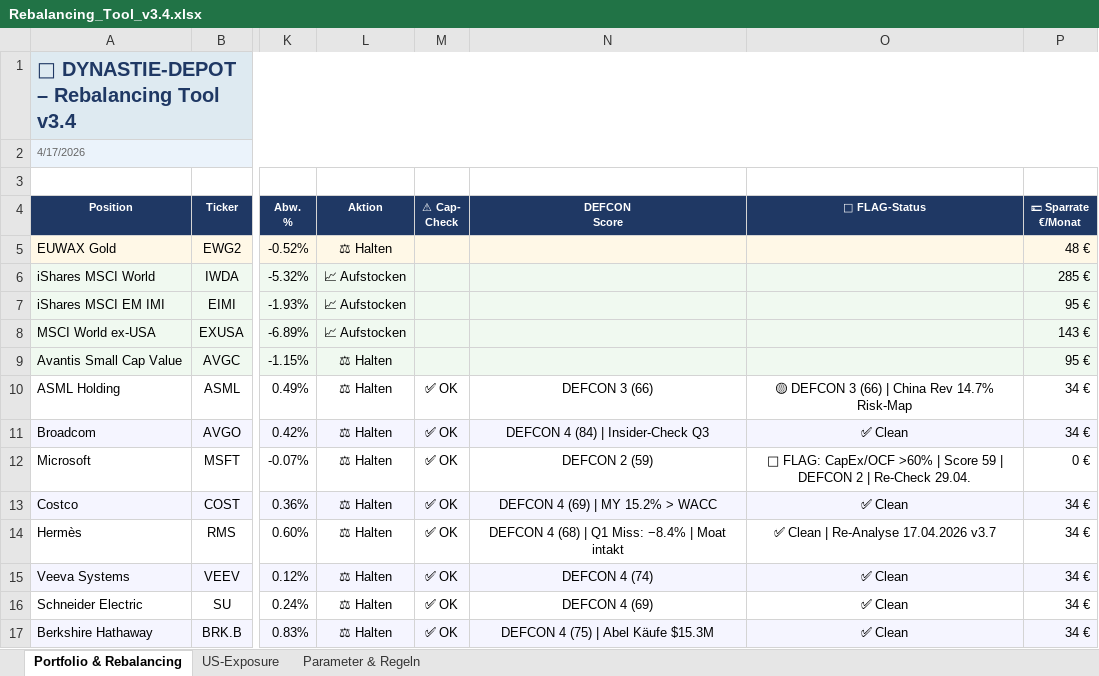
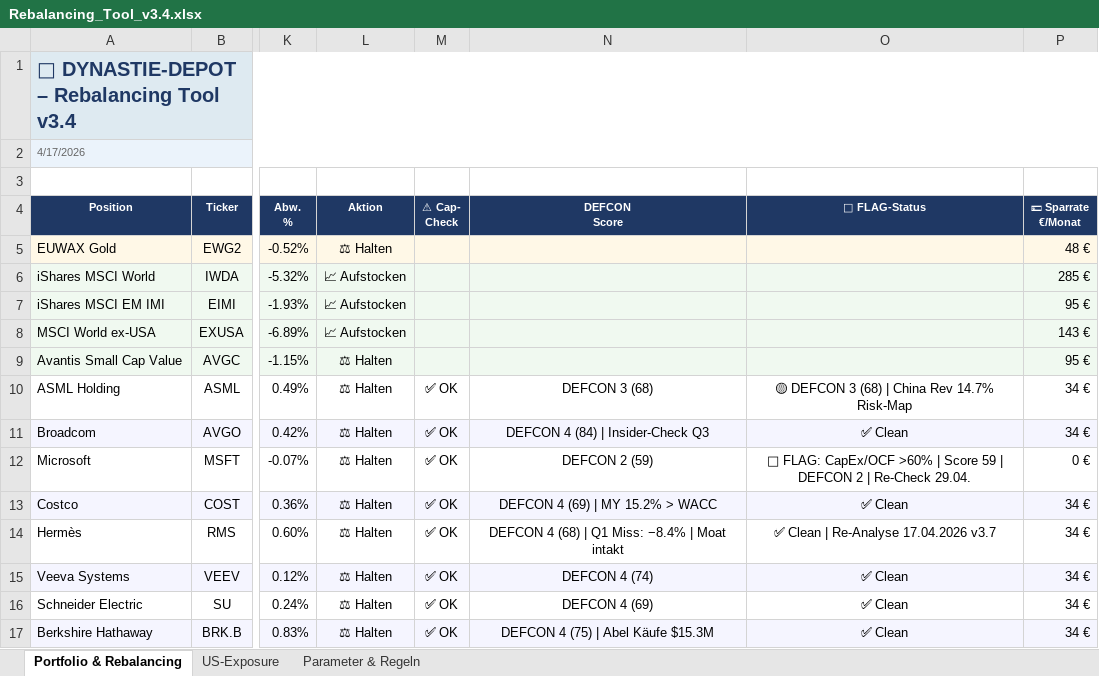
Before and after one commit to tobikowa90-hub/dynastie-depot, an Excel workbook: 03_Tools/Rebalancing_Tool_v3.4.xlsx, sheet Portfolio & Rebalancing, drawn as a sheet; only a part is shown, gaps mark what is left out; values as stored, in another font and other column widths than the file's, no borders; conditional formats not drawn; the diff names each change by its address in the sheet, - before the commit and + after, or states it on an @@ line.

Commit message:
Vault + Tools + Skills Sync: v3.7 Post-ASML-Update Abschluss
Vault (9 Dateien):
- 7 Satellite-Entities (APH/ASML/AVGO/MSFT/RMS/SU/TMO): v3.7-Scores, Frontmatter, Historie
- sources/dynastie-depot-skill.md: D3-Rate-Fix (D4/D3=1.0, D2=0.5, FLAG=0.0), Nenner 8.5
- synthesis/Wissenschaftliche-Fundierung-DEFCON.md: v3.5-Zeitstand-Banner (B-konform)
- sources/Jadhav-Mirza-2025.md, concepts/defcon/Analyse-Pipeline.md, log.md

Tools:
- Rebalancing_Tool_v3.4.xlsx: APH Score 66->68 (N10/O10)
- Satelliten_Monitor_v2.0.xlsx: ASML 66->68, APH-Text 61->63, QuickScreen-Legende 17.04.
- 03_Tools/portfolio_risk.py NEU (aus _extern/risk-metrics-calculation extrahiert)
- 03_Tools/Output/PORTFOLIO-RISK-2026-04-17.md

Skills:
- dynastie-depot/config.yaml: ASML 66->68, scoring_notiz v3.7, MSFT flag_grund
- dynastie-depot/SKILL.md + PIPELINE.md + Beispiele.md: v3.7-Header, ASML-Anker
- _extern/earnings-calendar geloescht

CLAUDE.md: Applied Learning Updates

```diff
--- a/03_Tools/Rebalancing_Tool_v3.4.xlsx (sheet Portfolio & Rebalancing)
+++ b/03_Tools/Rebalancing_Tool_v3.4.xlsx (sheet Portfolio & Rebalancing)
-N10 (DEFCON Score): DEFCON 3 (66)
+N10 (DEFCON Score): DEFCON 3 (68)
-O10 (🚩 FLAG-Status): 🟡 DEFCON 3 (66) | China Rev 14.7% Risk-Map
+O10 (🚩 FLAG-Status): 🟡 DEFCON 3 (68) | China Rev 14.7% Risk-Map
```
Also changed, not shown: sheet Parameter & Regeln, 03_Tools/Satelliten_Monitor_v2.0.xlsx, 20 other files.
